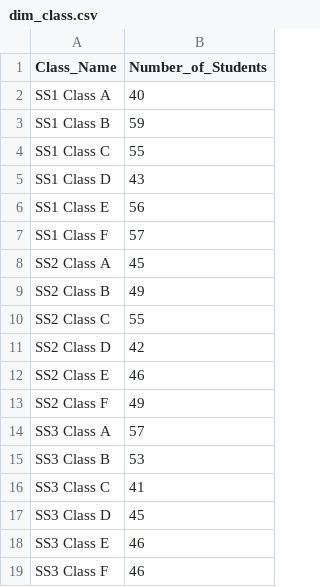
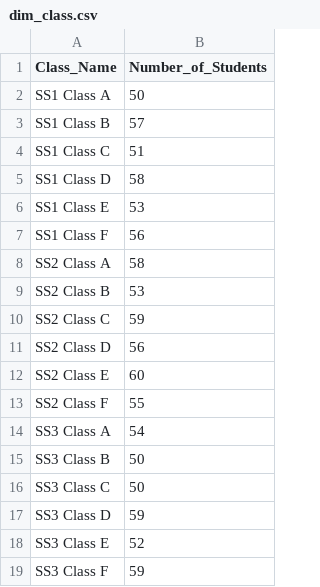
Before and after one commit to George-Michael-Dagogo/Tech-Blog-Pipeline, a CSV file: data/dim_class.csv, drawn as a sheet.

```diff
--- a/data/dim_class.csv
+++ b/data/dim_class.csv
@@ -1,19 +1,19 @@
 Class_Name,Number_of_Students
-SS1 Class A,40
-SS1 Class B,59
-SS1 Class C,55
-SS1 Class D,43
-SS1 Class E,56
-SS1 Class F,57
-SS2 Class A,45
-SS2 Class B,49
-SS2 Class C,55
-SS2 Class D,42
-SS2 Class E,46
-SS2 Class F,49
-SS3 Class A,57
-SS3 Class B,53
-SS3 Class C,41
-SS3 Class D,45
-SS3 Class E,46
-SS3 Class F,46
+SS1 Class A,50
+SS1 Class B,57
+SS1 Class C,51
+SS1 Class D,58
+SS1 Class E,53
+SS1 Class F,56
+SS2 Class A,58
+SS2 Class B,53
+SS2 Class C,59
+SS2 Class D,56
+SS2 Class E,60
+SS2 Class F,55
+SS3 Class A,54
+SS3 Class B,50
+SS3 Class C,50
+SS3 Class D,59
+SS3 Class E,52
+SS3 Class F,59
```
Also changed, not shown: data/dim_extracurricular_activity.csv, data/dim_teacher.csv, 16 other files.
